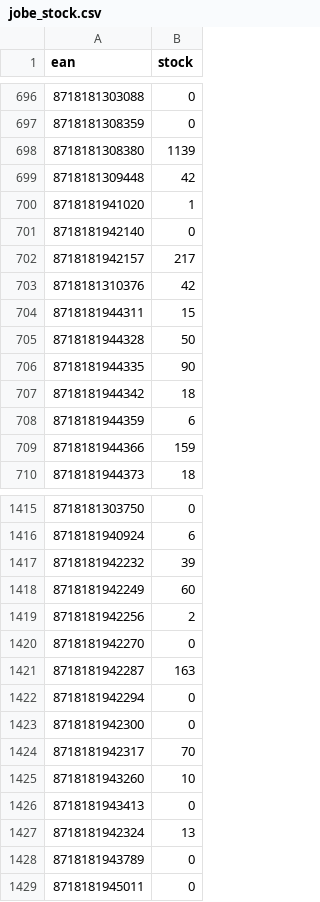
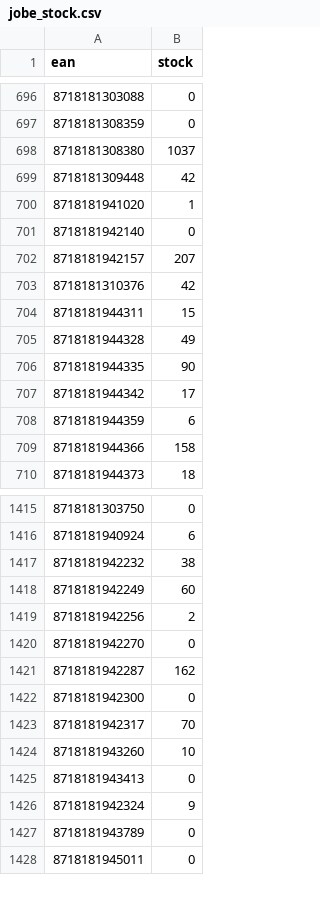
Before and after one commit to tobias858/x7k2-feeds, a CSV file: jobe_stock.csv, drawn as a sheet; only a part is shown, gaps mark what is left out; the diff covers the shown part only.

```diff
--- a/jobe_stock.csv
+++ b/jobe_stock.csv
@@ -697,3 +697,3 @@ ean,stock
 8718181308359,0
-8718181308380,1139
+8718181308380,1037
 8718181309448,42
@@ -701,10 +701,10 @@ ean,stock
 8718181942140,0
-8718181942157,217
+8718181942157,207
 8718181310376,42
 8718181944311,15
-8718181944328,50
+8718181944328,49
 8718181944335,90
-8718181944342,18
+8718181944342,17
 8718181944359,6
-8718181944366,159
+8718181944366,158
 8718181944373,18
@@ -1416,3 +1416,3 @@ ean,stock
 8718181940924,6
-8718181942232,39
+8718181942232,38
 8718181942249,60
@@ -1420,4 +1420,3 @@ ean,stock
 8718181942270,0
-8718181942287,163
-8718181942294,0
+8718181942287,162
 8718181942300,0
@@ -1426,3 +1425,3 @@ ean,stock
 8718181943413,0
-8718181942324,13
+8718181942324,9
 8718181943789,0
```
Also changed, not shown: 65 edited cells elsewhere in this file.
